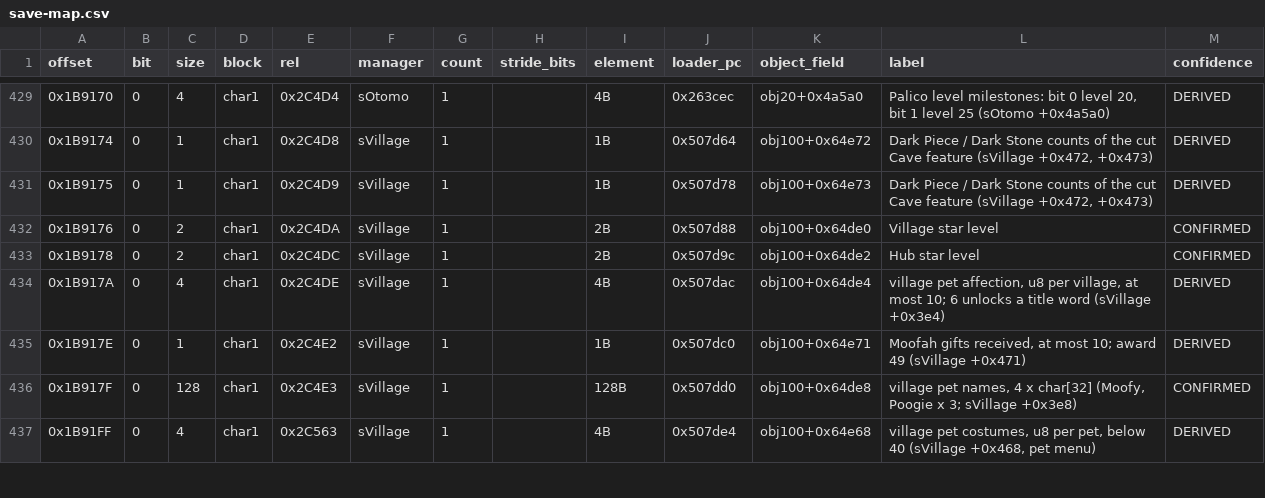
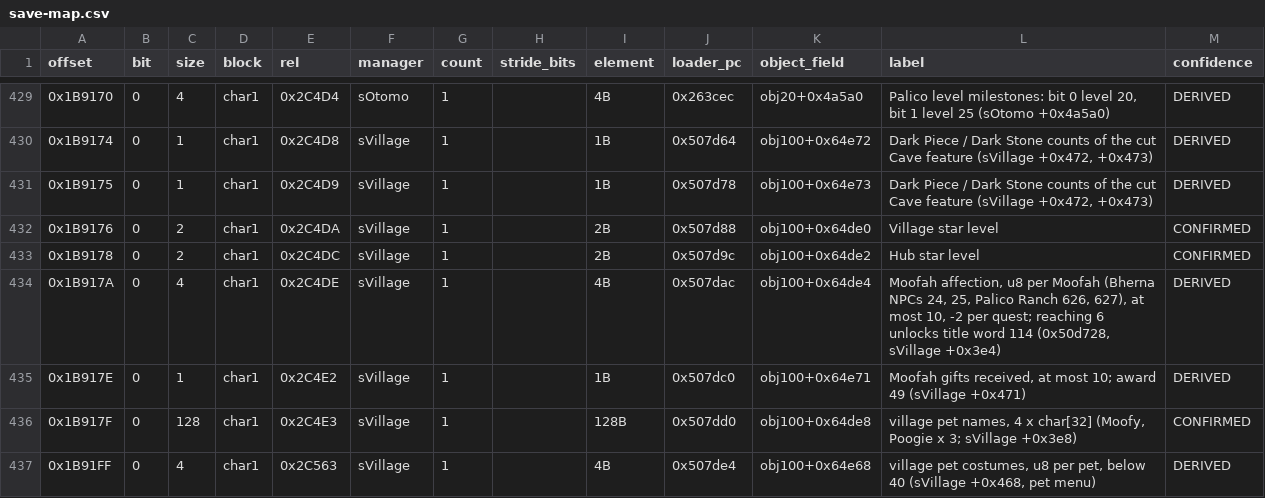
Before and after one commit to Scrimas/MHGU-Save-editor, a CSV file: data/save-map.csv, drawn as a sheet; only a part is shown, gaps mark what is left out; the diff covers the shown part only.

Commit message:
Unlocks page: Lab upgrades, Jukebox, supply drops, coin trades, pets, the Trader, Gallery, Notes, combinations, event scenes, milestones
A new Unlocks page lists the character's other unlock maps entry by entry, each with
what unlocks it in game (data/unlock-lists.csv from tools/unlock_lists.py; core
unlocks.rs). Unlocking sets the NEW copy as the game does; installing a Lab upgrade also
offers it and gives its supply drop set; Item Box expansions are never removed. The
village pets (names, costumes worn, adoption with its costume and flags) and the
Moofahs' affection (title word 114 at 6) get their own form. The Market, Guild Store and
Armory are shown read-only: the shops sell by star condition, the listed bits only
record NEW marks.

Seven Overview goals: every Lab upgrade, costume, Jukebox song, Trader ware, Horns Coin
trade, combination recipe and Gallery movie. All Derived; names in five languages from
the asset pack (build_assets.py: lab, songs, supply, pet_costumes, gallery, tips).

Save map corrections from the same RE pass: base+0x2F87 is the Housekeeper's Gallery,
0x2C4DE the four Moofahs' affection, 0x2C567 the pets adopted; milestone, Trader, shop
and Lab rows completed.

```diff
--- a/data/save-map.csv
+++ b/data/save-map.csv
@@ -433,3 +433,3 @@ offset,bit,size,block,rel,manager,count,stride_bits,element,loader_pc,object_fie
 0x1B9178,0,2,char1,0x2C4DC,sVillage,1,,2B,0x507d9c,obj100+0x64de2,Hub star level,CONFIRMED
-0x1B917A,0,4,char1,0x2C4DE,sVillage,1,,4B,0x507dac,obj100+0x64de4,"village pet affection, u8 per village, at most 10; 6 unlocks a title word (sVillage +0x3e4)",DERIVED
+0x1B917A,0,4,char1,0x2C4DE,sVillage,1,,4B,0x507dac,obj100+0x64de4,"Moofah affection, u8 per Moofah (Bherna NPCs 24, 25, Palico Ranch 626, 627), at most 10, -2 per quest; reaching 6 unlocks title word 114 (0x50d728, sVillage +0x3e4)",DERIVED
 0x1B917E,0,1,char1,0x2C4E2,sVillage,1,,1B,0x507dc0,obj100+0x64e71,"Moofah gifts received, at most 10; award 49 (sVillage +0x471)",DERIVED
```
Also changed, not shown: 14 edited cells elsewhere in this file, 24 other files.
